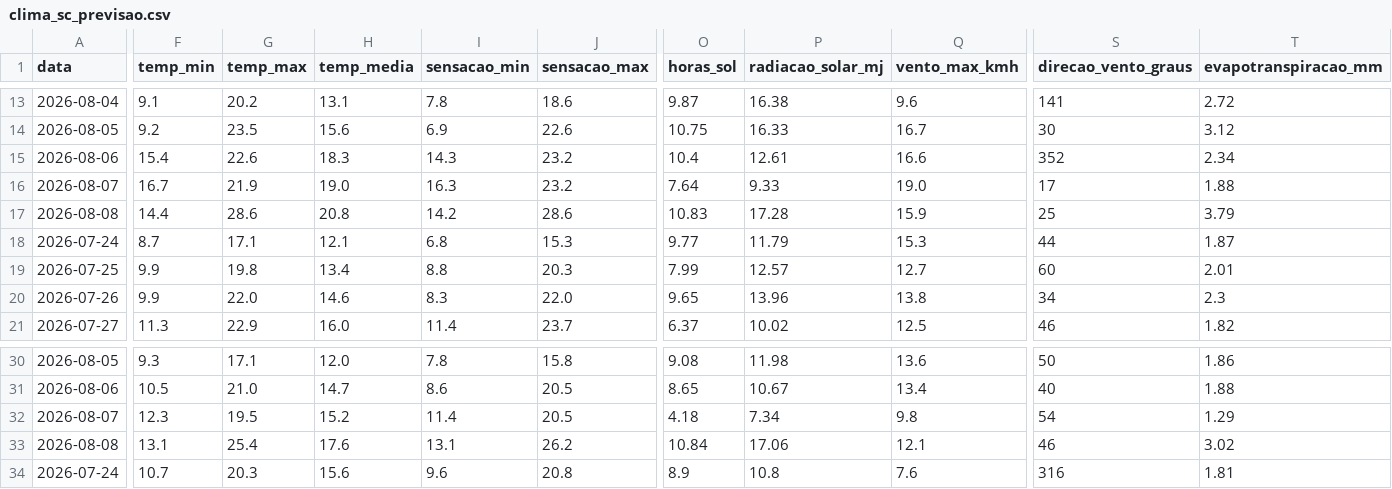
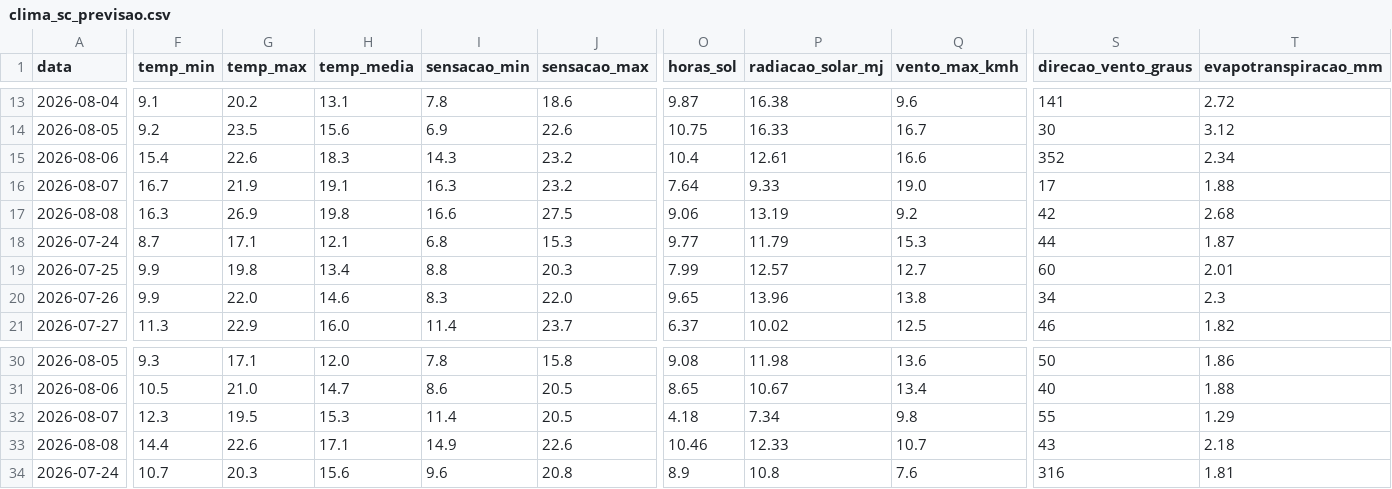
Before and after one commit to augluiz/vcz-site, a CSV file: ceasa_dashboard/dados/clima_sc_previsao.csv, drawn as a sheet; only a part is shown, gaps mark what is left out; the diff covers the shown part only; the diff names each change by its address in the sheet, - before the commit and + after, or states it on an @@ line.

```diff
--- a/ceasa_dashboard/dados/clima_sc_previsao.csv
+++ b/ceasa_dashboard/dados/clima_sc_previsao.csv
-H16 (temp_media): 19.0
+H16 (temp_media): 19.1
-F17 (temp_min): 14.4
+F17 (temp_min): 16.3
-G17 (temp_max): 28.6
+G17 (temp_max): 26.9
-H17 (temp_media): 20.8
+H17 (temp_media): 19.8
-I17 (sensacao_min): 14.2
+I17 (sensacao_min): 16.6
-J17 (sensacao_max): 28.6
+J17 (sensacao_max): 27.5
-O17 (horas_sol): 10.83
+O17 (horas_sol): 9.06
-P17 (radiacao_solar_mj): 17.28
+P17 (radiacao_solar_mj): 13.19
-Q17 (vento_max_kmh): 15.9
+Q17 (vento_max_kmh): 9.2
-S17 (direcao_vento_graus): 25
+S17 (direcao_vento_graus): 42
-T17 (evapotranspiracao_mm): 3.79
+T17 (evapotranspiracao_mm): 2.68
-H32 (temp_media): 15.2
+H32 (temp_media): 15.3
-S32 (direcao_vento_graus): 54
+S32 (direcao_vento_graus): 55
-F33 (temp_min): 13.1
+F33 (temp_min): 14.4
-G33 (temp_max): 25.4
+G33 (temp_max): 22.6
-H33 (temp_media): 17.6
+H33 (temp_media): 17.1
-I33 (sensacao_min): 13.1
+I33 (sensacao_min): 14.9
-J33 (sensacao_max): 26.2
+J33 (sensacao_max): 22.6
-O33 (horas_sol): 10.84
+O33 (horas_sol): 10.46
-P33 (radiacao_solar_mj): 17.06
+P33 (radiacao_solar_mj): 12.33
-Q33 (vento_max_kmh): 12.1
+Q33 (vento_max_kmh): 10.7
-S33 (direcao_vento_graus): 46
+S33 (direcao_vento_graus): 43
-T33 (evapotranspiracao_mm): 3.02
+T33 (evapotranspiracao_mm): 2.18
```
Also changed, not shown: 15 edited cells elsewhere in this file.
